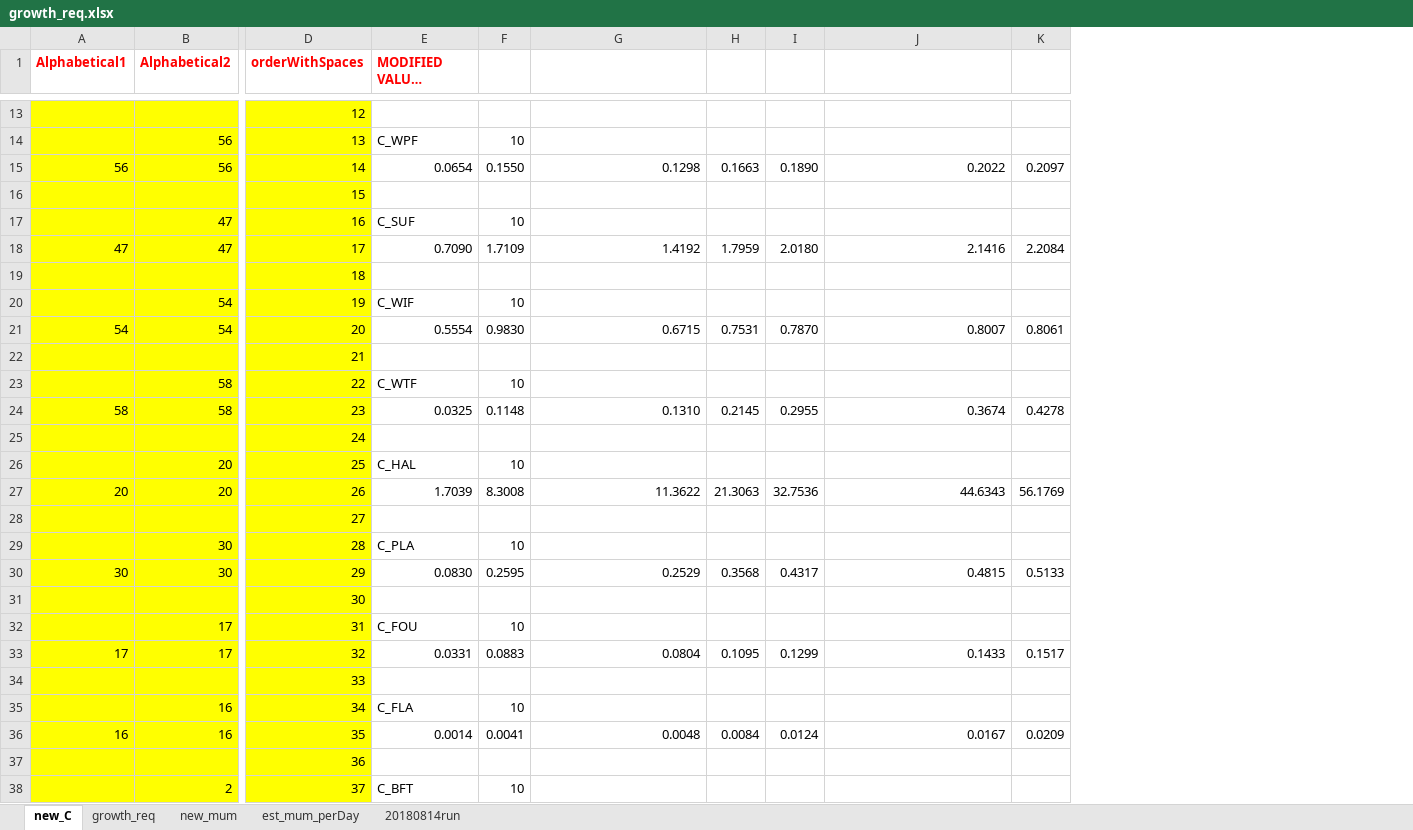
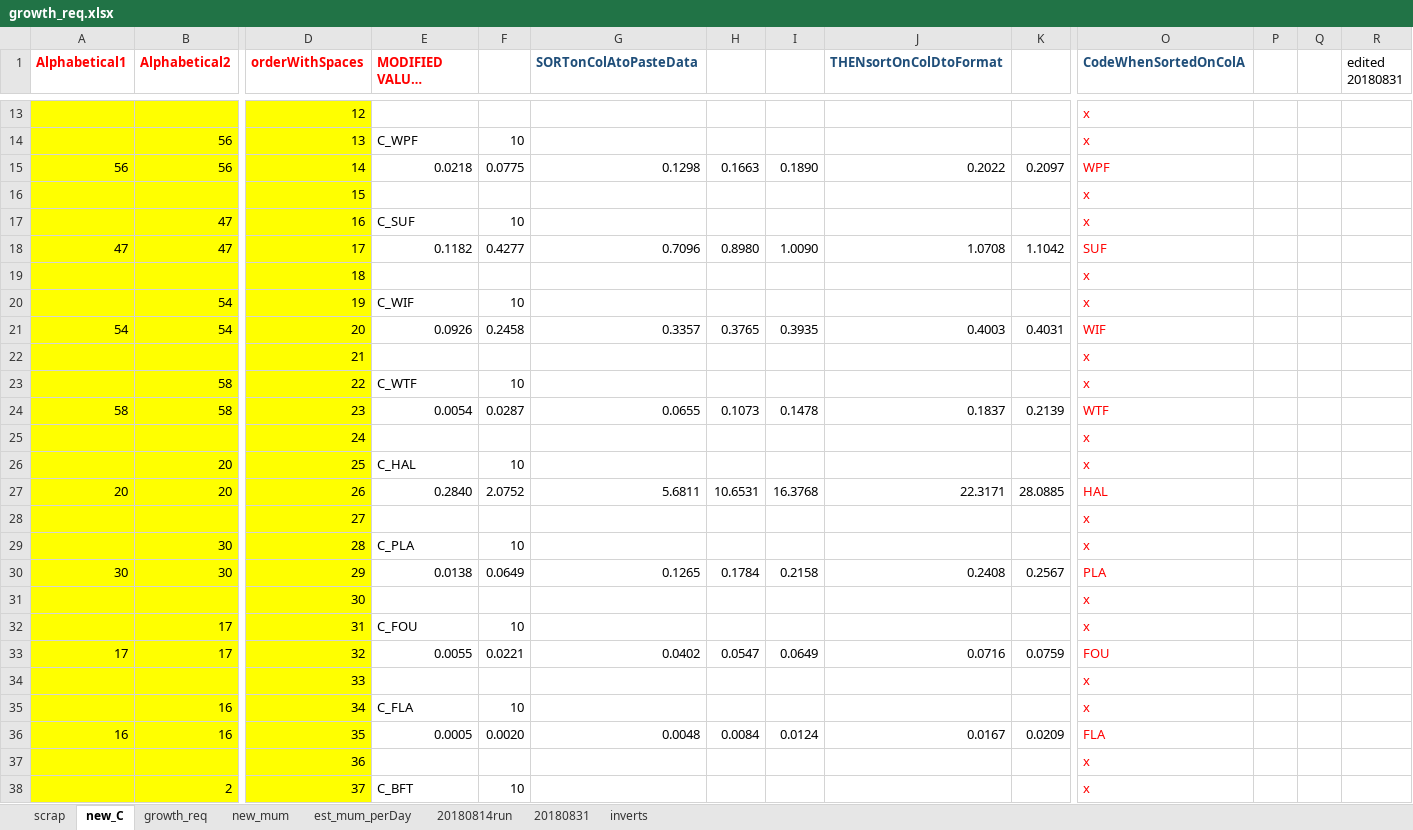
Before and after one commit to NEFSC/READ-EDAB-neusAtlantis, an Excel workbook: R/growth_req.xlsx, sheet new_C, drawn as a sheet; only a part is shown, gaps mark what is left out; long unchanged cells end in …; values as stored, in another font and other column widths than the file's, no borders; removed rows and columns are numbered as before the commit, all else as after; rows hold the shown columns only; the diff covers the shown part only; the diff names each change by its address in the sheet, - before the commit and + after, or states it on an @@ line.

```diff
--- a/R/growth_req.xlsx (sheet new_C)
+++ b/R/growth_req.xlsx (sheet new_C)
+sheet tab: scrap
+sheet tab: 20180831
+sheet tab: inverts
+column O (CodeWhenSortedOnColA), rows 13-17: x | x | WPF | x | x; rows 19-20: x | x; rows 22-23: x | x; rows 25-26: x | x; rows 28-29: x | x; rows 31-32: x | x; rows 34-38: x | x | FLA | x | x
+column P, empty
+column Q, empty
+column R (edited 20180831), empty
-G1: (empty)
+G1: SORTonColAtoPasteData
-J1: (empty)
+J1: THENsortOnColDtoFormat
-E15 (MODIFIED VALUES 20180730): 0.0654
+E15 (MODIFIED VALUES 20180730): 0.0218
-F15: 0.1550
+F15: 0.0775
-row 18: 47 | 47 | 17 | 0.7090 | 1.7109 | 1.4192 | 1.7959 | 2.0180 | 2.1416 | 2.2084
+row 18: 47 | 47 | 17 | 0.1182 | 0.4277 | 0.7096 | 0.8980 | 1.0090 | 1.0708 | 1.1042 | SUF
-row 21: 54 | 54 | 20 | 0.5554 | 0.9830 | 0.6715 | 0.7531 | 0.7870 | 0.8007 | 0.8061
+row 21: 54 | 54 | 20 | 0.0926 | 0.2458 | 0.3357 | 0.3765 | 0.3935 | 0.4003 | 0.4031 | WIF
-row 24: 58 | 58 | 23 | 0.0325 | 0.1148 | 0.1310 | 0.2145 | 0.2955 | 0.3674 | 0.4278
+row 24: 58 | 58 | 23 | 0.0054 | 0.0287 | 0.0655 | 0.1073 | 0.1478 | 0.1837 | 0.2139 | WTF
-row 27: 20 | 20 | 26 | 1.7039 | 8.3008 | 11.3622 | 21.3063 | 32.7536 | 44.6343 | 56.1769
+row 27: 20 | 20 | 26 | 0.2840 | 2.0752 | 5.6811 | 10.6531 | 16.3768 | 22.3171 | 28.0885 | HAL
-row 30: 30 | 30 | 29 | 0.0830 | 0.2595 | 0.2529 | 0.3568 | 0.4317 | 0.4815 | 0.5133
+row 30: 30 | 30 | 29 | 0.0138 | 0.0649 | 0.1265 | 0.1784 | 0.2158 | 0.2408 | 0.2567 | PLA
-row 33: 17 | 17 | 32 | 0.0331 | 0.0883 | 0.0804 | 0.1095 | 0.1299 | 0.1433 | 0.1517
+row 33: 17 | 17 | 32 | 0.0055 | 0.0221 | 0.0402 | 0.0547 | 0.0649 | 0.0716 | 0.0759 | FOU
-E36 (MODIFIED VALUES 20180730): 0.0014
+E36 (MODIFIED VALUES 20180730): 0.0005
-F36: 0.0041
+F36: 0.0020
```
Also changed, not shown: 31 added rows, 31 removed rows and 62 edited cells elsewhere in this sheet, sheet est_mum_perDay, sheet new_mum, R/length_weight_v15.xlsx, R/pPrey_ordrd_data_20180516_Gamble_merge.xlsx, 1 other file.
